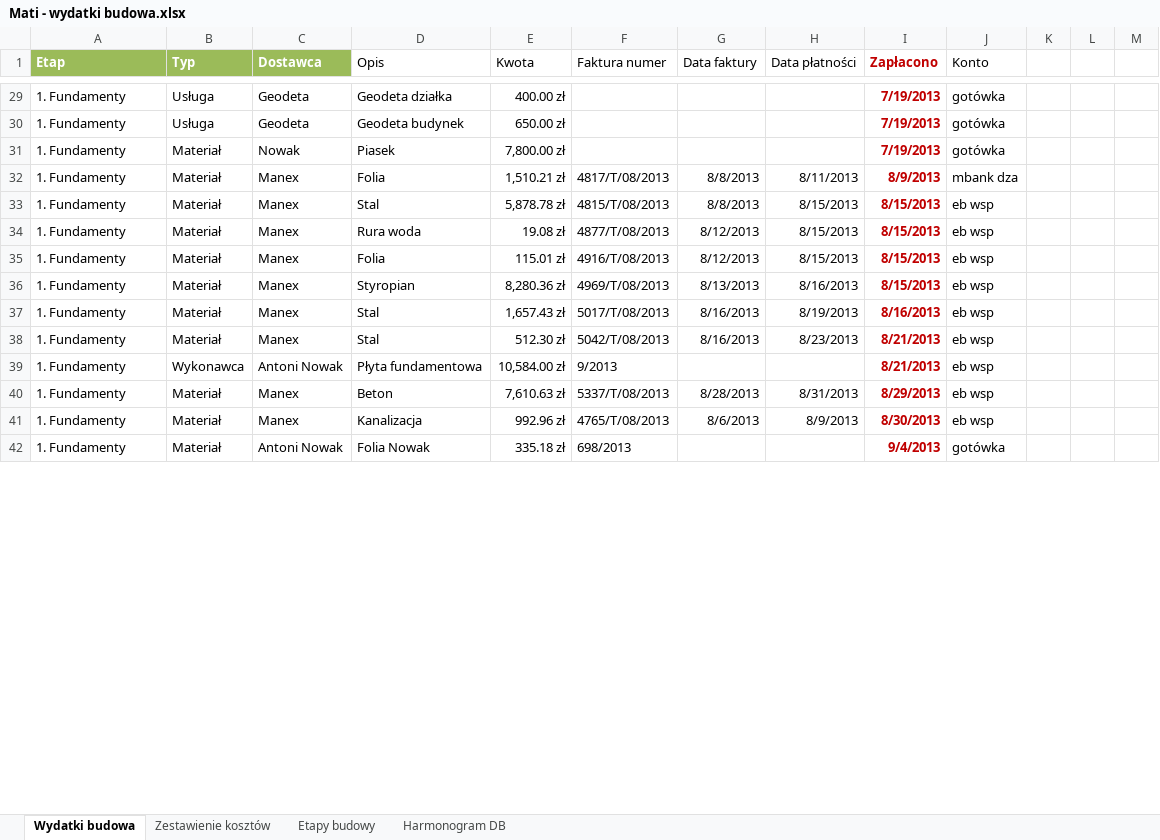
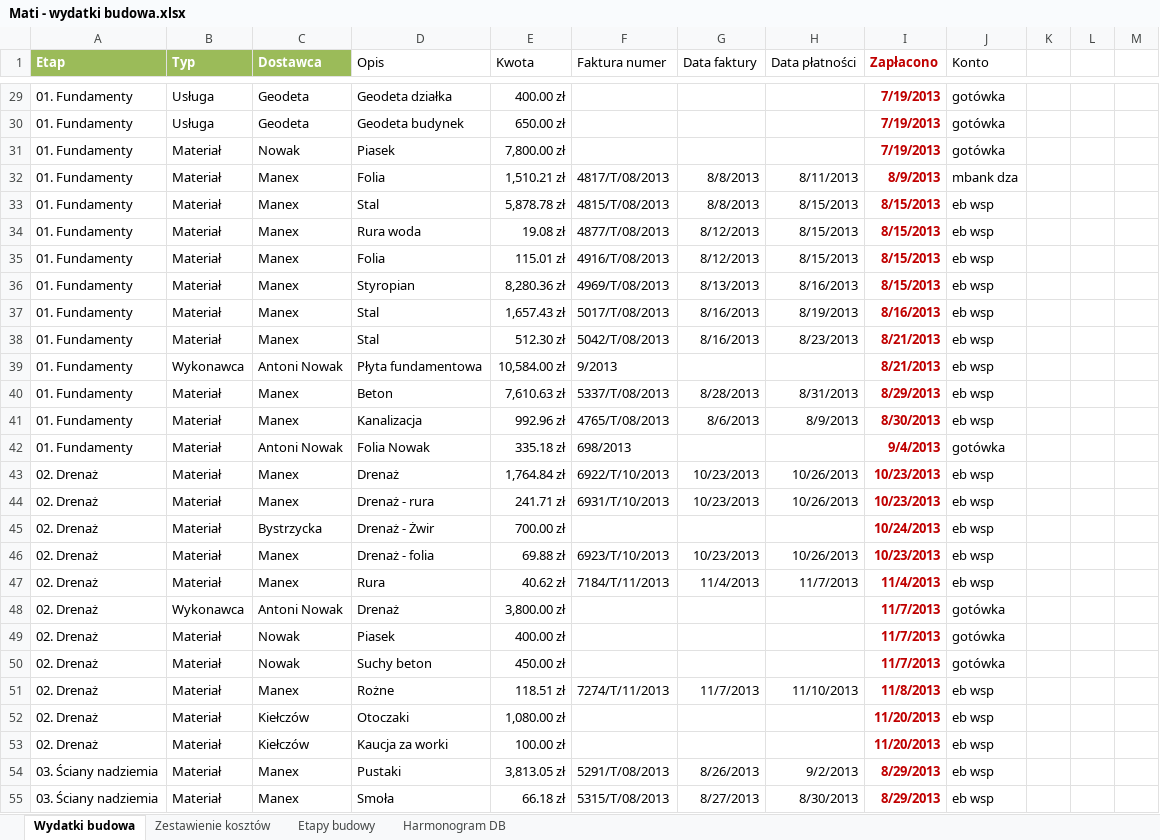
Before and after one commit to bajo2000/mati-sloncowati, an Excel workbook: plan/Mati - wydatki budowa.xlsx, sheet Wydatki budowa, drawn as a sheet; only a part is shown, gaps mark what is left out; values as stored, in another font and other column widths than the file's, no borders; table styles not drawn; the diff covers the shown part only; the diff names each change by its address in the sheet, - before the commit and + after, or states it on an @@ line.

```diff
--- a/plan/Mati - wydatki budowa.xlsx (sheet Wydatki budowa)
+++ b/plan/Mati - wydatki budowa.xlsx (sheet Wydatki budowa)
-A29:A42 (Etap): 1. Fundamenty
+A29:A42 (Etap): 01. Fundamenty
+row 43: 02. Drenaż | Materiał | Manex | Drenaż | 1,764.84 zł | 6922/T/10/2013 | 10/23/2013 | 10/26/2013 | 10/23/2013 | eb wsp
+row 44: 02. Drenaż | Materiał | Manex | Drenaż - rura | 241.71 zł | 6931/T/10/2013 | 10/23/2013 | 10/26/2013 | 10/23/2013 | eb wsp
+row 45: 02. Drenaż | Materiał | Bystrzycka | Drenaż - Żwir | 700.00 zł |  |  |  | 10/24/2013 | eb wsp
+row 46: 02. Drenaż | Materiał | Manex | Drenaż - folia | 69.88 zł | 6923/T/10/2013 | 10/23/2013 | 10/26/2013 | 10/23/2013 | eb wsp
+row 47: 02. Drenaż | Materiał | Manex | Rura | 40.62 zł | 7184/T/11/2013 | 11/4/2013 | 11/7/2013 | 11/4/2013 | eb wsp
+row 48: 02. Drenaż | Wykonawca | Antoni Nowak | Drenaż | 3,800.00 zł |  |  |  | 11/7/2013 | gotówka
+row 49: 02. Drenaż | Materiał | Nowak | Piasek | 400.00 zł |  |  |  | 11/7/2013 | gotówka
+row 50: 02. Drenaż | Materiał | Nowak | Suchy beton | 450.00 zł |  |  |  | 11/7/2013 | gotówka
+row 51: 02. Drenaż | Materiał | Manex | Rożne | 118.51 zł | 7274/T/11/2013 | 11/7/2013 | 11/10/2013 | 11/8/2013 | eb wsp
+row 52: 02. Drenaż | Materiał | Kiełczów | Otoczaki | 1,080.00 zł |  |  |  | 11/20/2013 | eb wsp
+row 53: 02. Drenaż | Materiał | Kiełczów | Kaucja za worki | 100.00 zł |  |  |  | 11/20/2013 | eb wsp
+row 54: 03. Ściany nadziemia | Materiał | Manex | Pustaki | 3,813.05 zł | 5291/T/08/2013 | 8/26/2013 | 9/2/2013 | 8/29/2013 | eb wsp
+row 55: 03. Ściany nadziemia | Materiał | Manex | Smoła | 66.18 zł | 5315/T/08/2013 | 8/27/2013 | 8/30/2013 | 8/29/2013 | eb wsp
```
Also changed, not shown: 79 added rows, 90 removed rows and 39 edited cells elsewhere in this sheet, charts or pictures.
